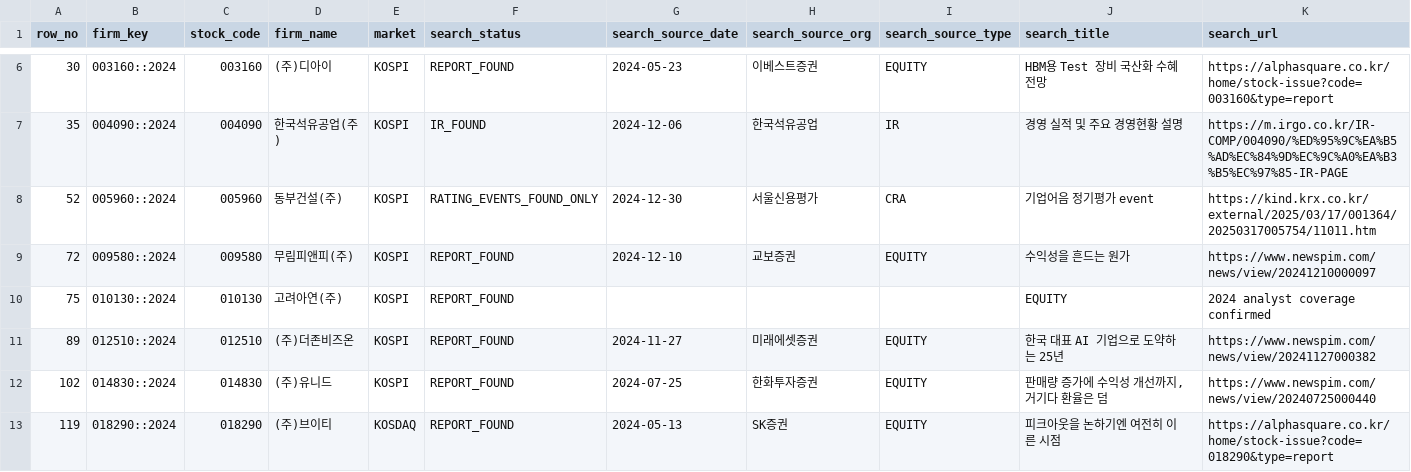
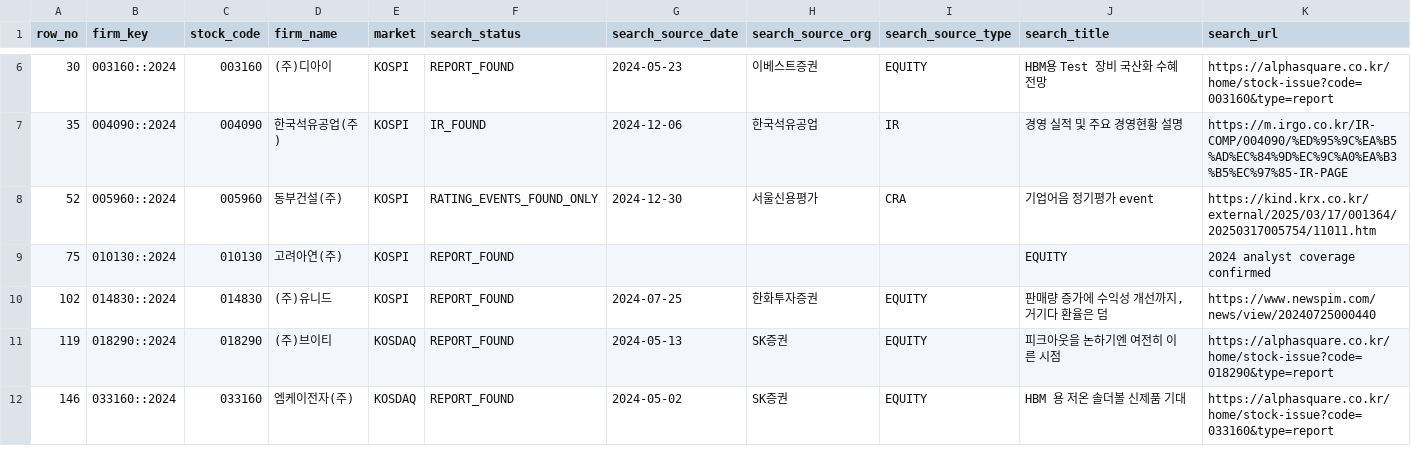
Before and after one commit to CallMeDemian/thesis-human-benchmark-2024, a CSV file: data/followup_queue.csv, drawn as a sheet; only a part is shown, gaps mark what is left out; the shorter side is filled out with more unchanged rows; rows hold the shown columns only; the diff names each change by its address in the sheet, - before the commit and + after, or states it on an @@ line.

Commit message:
Refresh primary-source follow-up queue

```diff
--- a/data/followup_queue.csv
+++ b/data/followup_queue.csv
-row 9: 72 | 009580::2024 | 009580 | 무림피앤피(주) | KOSPI | REPORT_FOUND | 2024-12-10 | 교보증권 | EQUITY | 수익성을 흔드는 원가 | https://www.newspim.com/news/view/20241210000097
-row 11: 89 | 012510::2024 | 012510 | (주)더존비즈온 | KOSPI | REPORT_FOUND | 2024-11-27 | 미래에셋증권 | EQUITY | 한국 대표 AI 기업으로 도약하는 25년 | https://www.newspim.com/news/view/20241127000382
```
